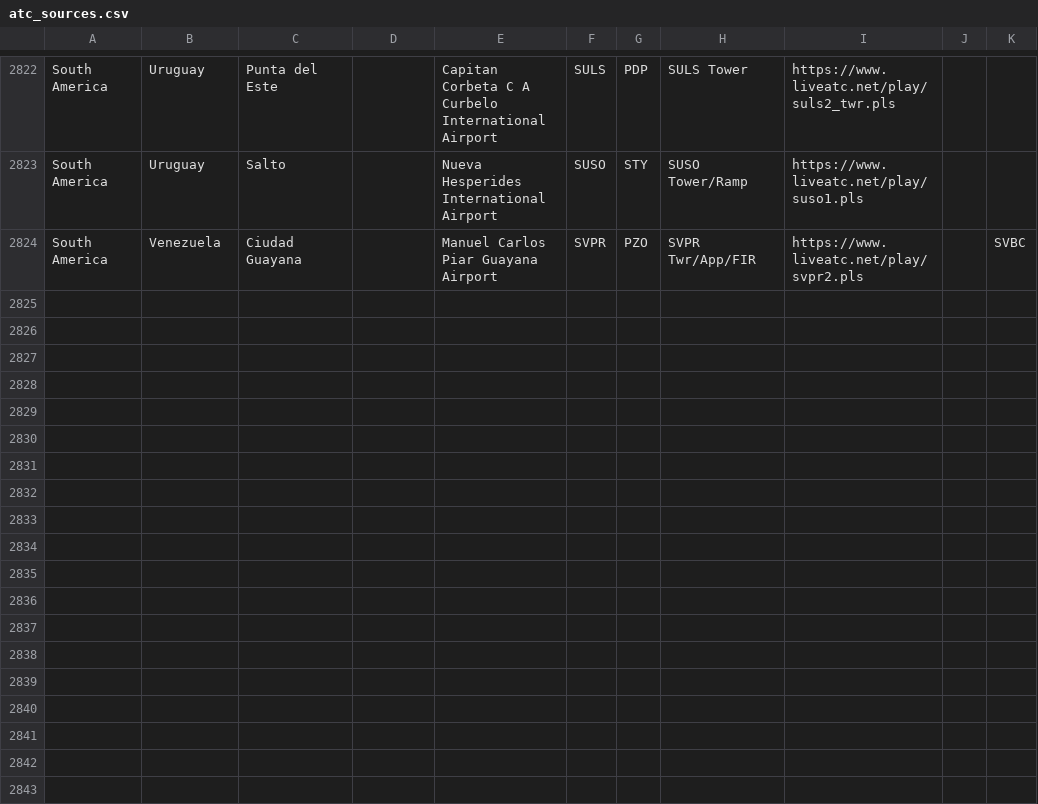
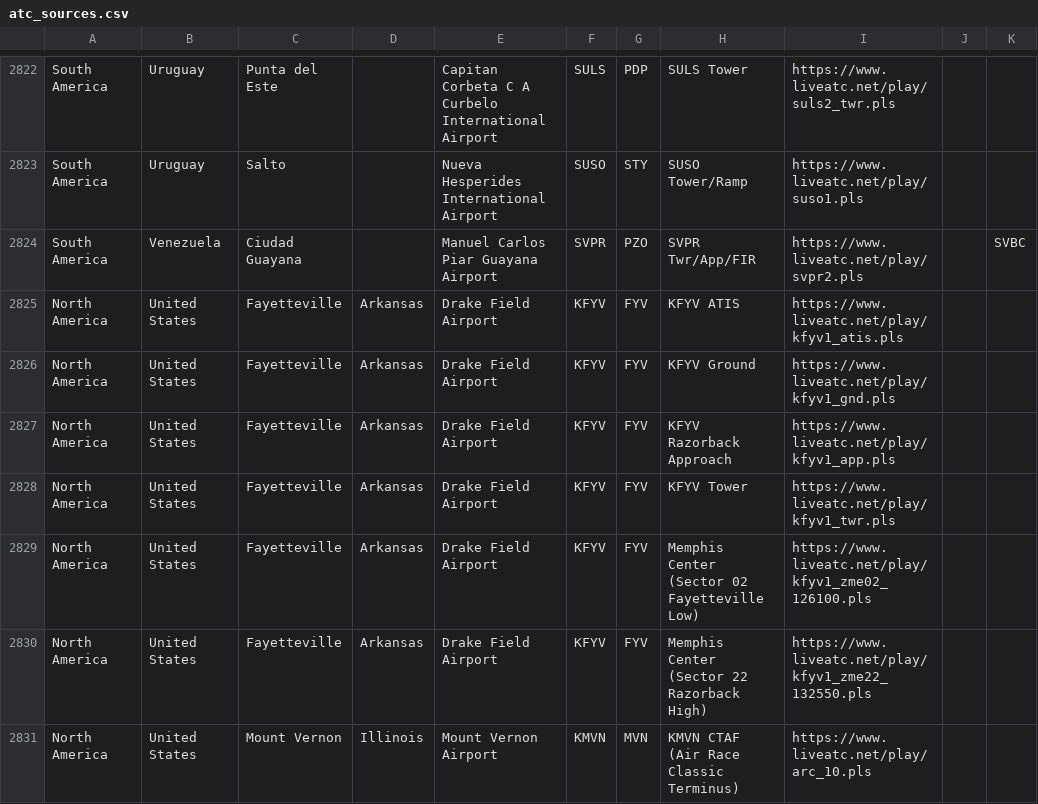
Before and after one commit to RoMinjun/lofiatc.ps1, a CSV file: atc_sources.csv, drawn as a sheet; only a part is shown, gaps mark what is left out.

Commit message:
added KMVN and KFYV

```diff
--- a/atc_sources.csv
+++ b/atc_sources.csv
@@ -2824 +2824,8 @@
 "South America","Venezuela","Ciudad Guayana","","Manuel Carlos Piar Guayana Airport","SVPR","PZO","SVPR Twr/App/FIR","https://www.liveatc.net/play/svpr2.pls","","SVBC"
+"North America","United States","Fayetteville","Arkansas","Drake Field Airport","KFYV","FYV","KFYV ATIS","https://www.liveatc.net/play/kfyv1_atis.pls","",""
+"North America","United States","Fayetteville","Arkansas","Drake Field Airport","KFYV","FYV","KFYV Ground","https://www.liveatc.net/play/kfyv1_gnd.pls","",""
+"North America","United States","Fayetteville","Arkansas","Drake Field Airport","KFYV","FYV","KFYV Razorback Approach","https://www.liveatc.net/play/kfyv1_app.pls","",""
+"North America","United States","Fayetteville","Arkansas","Drake Field Airport","KFYV","FYV","KFYV Tower","https://www.liveatc.net/play/kfyv1_twr.pls","",""
+"North America","United States","Fayetteville","Arkansas","Drake Field Airport","KFYV","FYV","Memphis Center (Sector 02 Fayetteville Low)","https://www.liveatc.net/play/kfyv1_zme02_126100.pls","",""
+"North America","United States","Fayetteville","Arkansas","Drake Field Airport","KFYV","FYV","Memphis Center (Sector 22 Razorback High)","https://www.liveatc.net/play/kfyv1_zme22_132550.pls","",""
+"North America","United States","Mount Vernon","Illinois","Mount Vernon Airport","KMVN","MVN","KMVN CTAF (Air Race Classic Terminus)","https://www.liveatc.net/play/arc_10.pls","",""
```
Also changed, not shown: liveatc_sources.csv.
